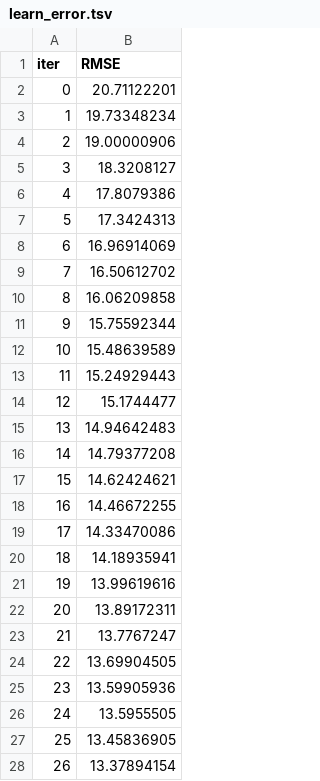
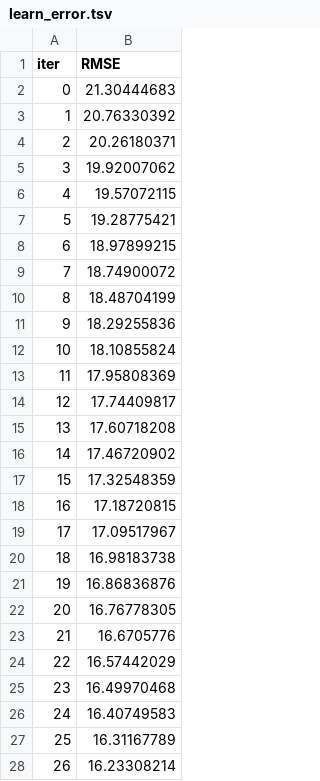
Before and after one commit to LeonStruman/memoire, a TSV file: catboost_info/learn_error.tsv, drawn as a sheet; only a part is shown; the diff covers the shown part only.

```diff
--- a/catboost_info/learn_error.tsv
+++ b/catboost_info/learn_error.tsv
@@ -1,28 +1,28 @@
 iter	RMSE
-0	20.71122201
-1	19.73348234
-2	19.00000906
-3	18.3208127
-4	17.8079386
-5	17.3424313
-6	16.96914069
-7	16.50612702
-8	16.06209858
-9	15.75592344
-10	15.48639589
-11	15.24929443
-12	15.1744477
-13	14.94642483
-14	14.79377208
-15	14.62424621
-16	14.46672255
-17	14.33470086
-18	14.18935941
-19	13.99619616
-20	13.89172311
-21	13.7767247
-22	13.69904505
-23	13.59905936
-24	13.5955505
-25	13.45836905
-26	13.37894154
+0	21.30444683
+1	20.76330392
+2	20.26180371
+3	19.92007062
+4	19.57072115
+5	19.28775421
+6	18.97899215
+7	18.74900072
+8	18.48704199
+9	18.29255836
+10	18.10855824
+11	17.95808369
+12	17.74409817
+13	17.60718208
+14	17.46720902
+15	17.32548359
+16	17.18720815
+17	17.09517967
+18	16.98183738
+19	16.86836876
+20	16.76778305
+21	16.6705776
+22	16.57442029
+23	16.49970468
+24	16.40749583
+25	16.31167789
+26	16.23308214
```
Also changed, not shown: 73 edited cells elsewhere in this file, catboost_info/time_left.tsv, 3 other files.
